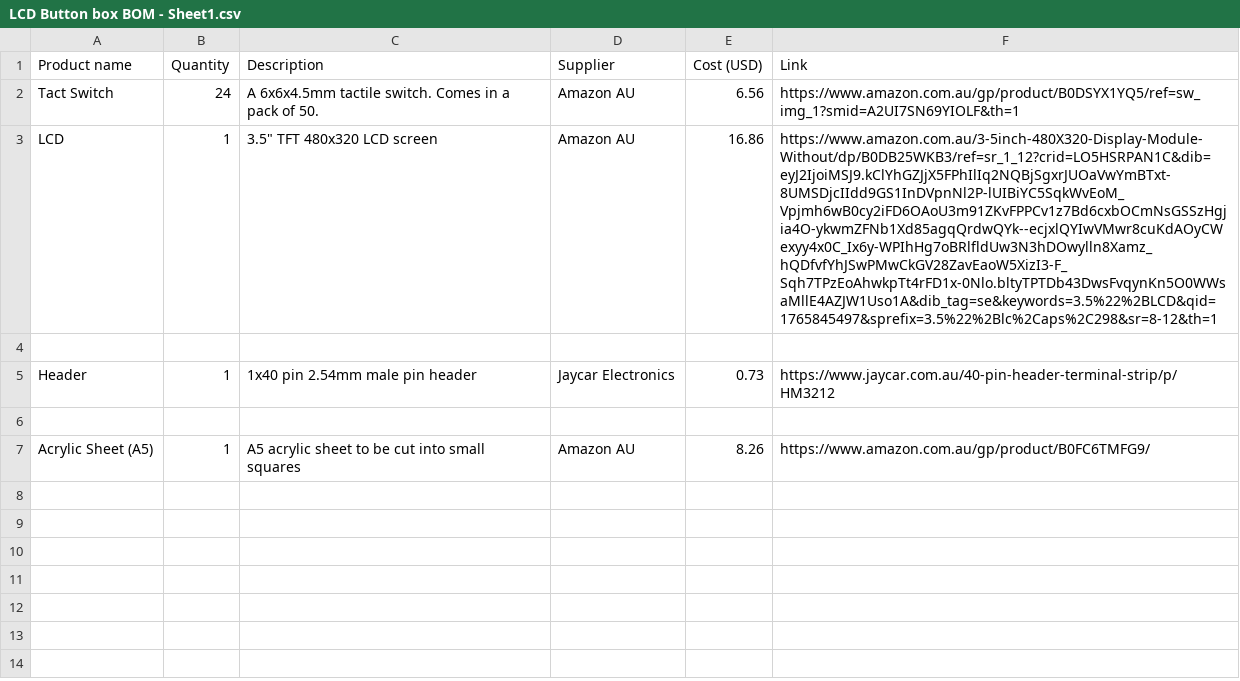
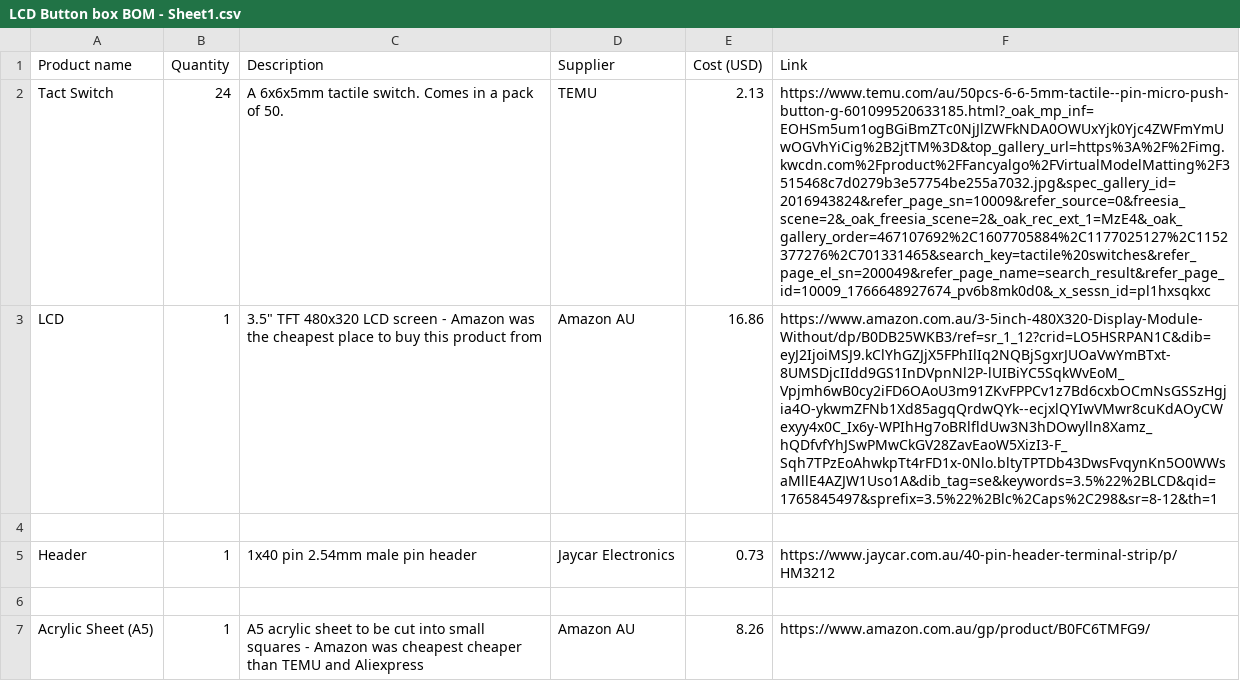
Before and after one commit to Icyconfusion/LCD-button-box, a CSV file: LCD Button box BOM - Sheet1.csv, drawn as a sheet; the diff names each change by its address in the sheet, - before the commit and + after, or states it on an @@ line.

Commit message:
Update LCD Button box BOM - Sheet1.csv

```diff
--- a/LCD Button box BOM - Sheet1.csv
+++ b/LCD Button box BOM - Sheet1.csv
-C2 (Description): A 6x6x4.5mm tactile switch.…
+C2 (Description): A 6x6x5mm tactile switch.…
-D2 (Supplier): Amazon AU
+D2 (Supplier): TEMU
-E2 (Cost (USD)): 6.56
+E2 (Cost (USD)): 2.13
-F2 (Link): https://www.amazon.com.au/gp/product/B0DSYX1YQ5/ref=sw_img_1?smid=A2UI7SN69YIOLF&th=1
+F2 (Link): https://www.temu.com/au/50pcs-6-6-5mm-tactile--pin-micro-push-button-g-601099520633185.html?_oak_mp_inf=EOHSm5um1ogBGiBmZTc0NjJlZWFkNDA0OWUxYjk0Yjc4ZWFmYmUwOGVhYiCig%2B2jtTM%3D&top_gallery_url=https%3A%2F%2Fimg.kwcdn.com%2Fproduct%2FFancyalgo%2FVirtualModelMatting%2F3515468c7d0279b3e57754be255a7032.jpg&spec_gallery_id=2016943824&refer_page_sn=10009&refer_source=0&freesia_scene=2&_oak_freesia_scene=2&_oak_rec_ext_1=MzE4&_oak_gallery_order=467107692%2C1607705884%2C1177025127%2C1152377276%2C701331465&search_key=tactile%20switches&refer_page_el_sn=200049&refer_page_name=search_result&refer_page_id=10009_1766648927674_pv6b8mk0d0&_x_sessn_id=pl1hxsqkxc
-C3 (Description): …LCD screen
+C3 (Description): …LCD screen - Amazon was the cheapest place to buy this product from
-C7 (Description): …small squares
+C7 (Description): …small squares - Amazon was cheapest cheaper than TEMU and Aliexpress
```
